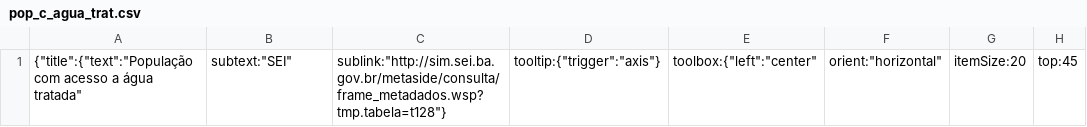
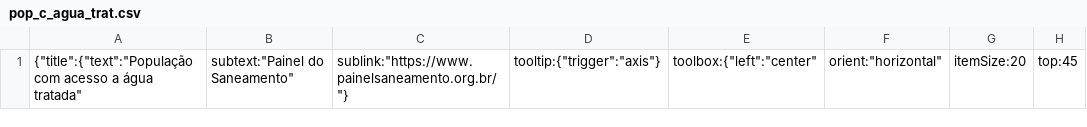
Before and after one commit to cienciadedadosnaep/rs_dados_meio_ambiente_acessibilidade_agua_tratada, a CSV file: data/pop_c_agua_trat.csv, drawn as a sheet; only a part is shown; the diff names each change by its address in the sheet, - before the commit and + after, or states it on an @@ line.

```diff
--- a/data/pop_c_agua_trat.csv
+++ b/data/pop_c_agua_trat.csv
-B1: subtext:"SEI"
+B1: subtext:"Painel do Saneamento"
-C1: sublink:"http://sim.sei.ba.gov.br/metaside/consulta/frame_metadados.wsp?tmp.tabela=t128"}
+C1: sublink:"https://www.painelsaneamento.org.br/"}
```
Also changed, not shown: data/pop_c_coleta_esgoto.csv, data/pop_s_agua_trat.csv, 6 other files.
